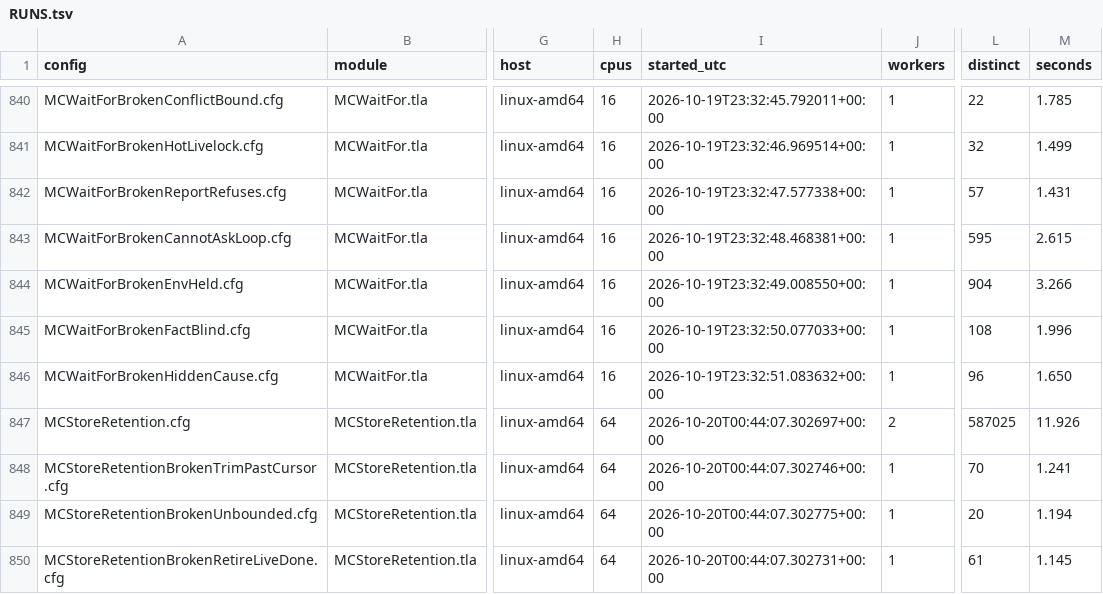
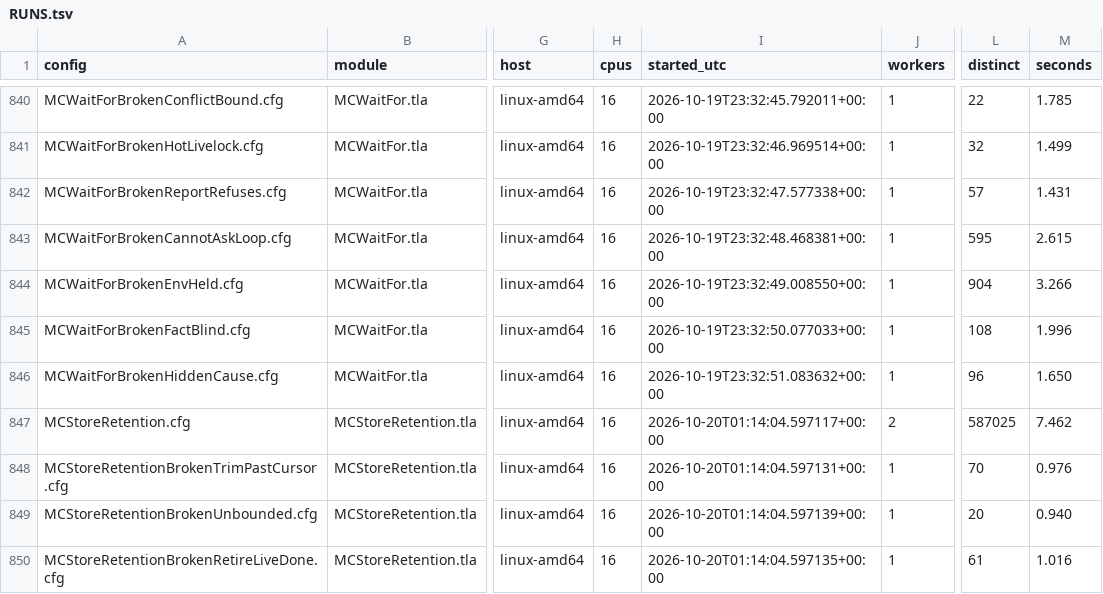
Before and after one commit to mas-bandwidth/nova-sprint, a TSV file: tla/RUNS.tsv, drawn as a sheet; only a part is shown, gaps mark what is left out; the diff names each change by its address in the sheet, - before the commit and + after, or states it on an @@ line.

```diff
--- a/tla/RUNS.tsv
+++ b/tla/RUNS.tsv
-H847:H850 (cpus): 64
+H847:H850 (cpus): 16
-I847 (started_utc): 2026-10-20T00:44:07.302697+00:00
+I847 (started_utc): 2026-10-20T01:14:04.597117+00:00
-M847 (seconds): 11.926
+M847 (seconds): 7.462
-I848 (started_utc): 2026-10-20T00:44:07.302746+00:00
+I848 (started_utc): 2026-10-20T01:14:04.597131+00:00
-M848 (seconds): 1.241
+M848 (seconds): 0.976
-I849 (started_utc): 2026-10-20T00:44:07.302775+00:00
+I849 (started_utc): 2026-10-20T01:14:04.597139+00:00
-M849 (seconds): 1.194
+M849 (seconds): 0.940
-I850 (started_utc): 2026-10-20T00:44:07.302731+00:00
+I850 (started_utc): 2026-10-20T01:14:04.597135+00:00
-M850 (seconds): 1.145
+M850 (seconds): 1.016
```
Also changed, not shown: 4 other files.
